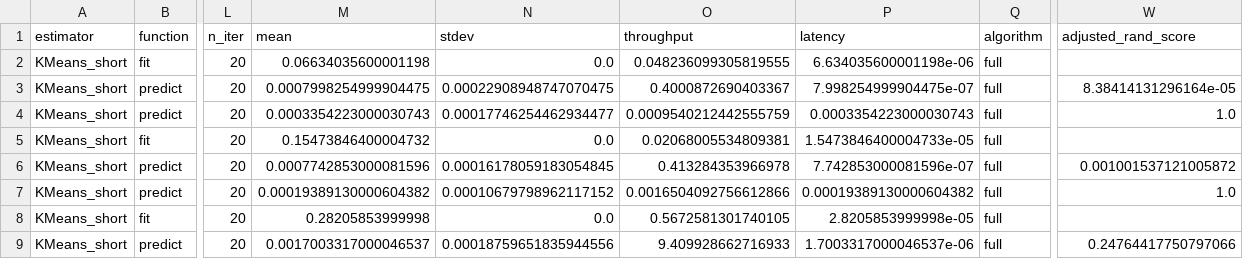
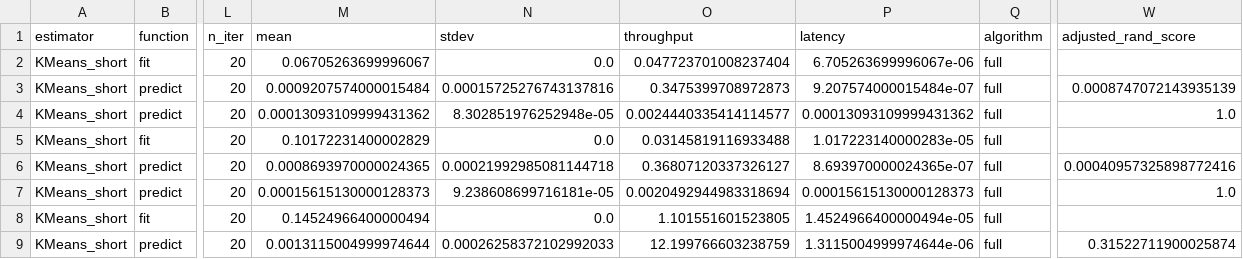
Before and after one commit to mbatoul/sklearn_benchmarks, a CSV file: benchmarking/sklearnex_KMeans_short.csv, drawn as a sheet; only a part is shown, gaps mark what is left out; the diff covers the shown part only; the diff names each change by its address in the sheet, - before the commit and + after, or states it on an @@ line.

```diff
--- a/benchmarking/sklearnex_KMeans_short.csv
+++ b/benchmarking/sklearnex_KMeans_short.csv
-M2 (mean): 0.06634035600001198
+M2 (mean): 0.06705263699996067
-O2 (throughput): 0.048236099305819555
+O2 (throughput): 0.047723701008237404
-P2 (latency): 6.634035600001198e-06
+P2 (latency): 6.705263699996067e-06
-M3 (mean): 0.0007998254999904475
+M3 (mean): 0.0009207574000015484
-N3 (stdev): 0.00022908948747070475
+N3 (stdev): 0.00015725276743137816
-O3 (throughput): 0.4000872690403367
+O3 (throughput): 0.3475399708972873
-P3 (latency): 7.998254999904475e-07
+P3 (latency): 9.207574000015484e-07
-W3 (adjusted_rand_score): 8.38414131296164e-05
+W3 (adjusted_rand_score): 0.0008747072143935139
-M4 (mean): 0.0003354223000030743
+M4 (mean): 0.00013093109999431362
-N4 (stdev): 0.00017746254462934477
+N4 (stdev): 8.302851976252948e-05
-O4 (throughput): 0.0009540212442555759
+O4 (throughput): 0.0024440335414114577
-P4 (latency): 0.0003354223000030743
+P4 (latency): 0.00013093109999431362
-M5 (mean): 0.15473846400004732
+M5 (mean): 0.10172231400002829
-O5 (throughput): 0.02068005534809381
+O5 (throughput): 0.03145819116933488
-P5 (latency): 1.5473846400004733e-05
+P5 (latency): 1.017223140000283e-05
-M6 (mean): 0.0007742853000081596
+M6 (mean): 0.0008693970000024365
-N6 (stdev): 0.00016178059183054845
+N6 (stdev): 0.00021992985081144718
-O6 (throughput): 0.413284353966978
+O6 (throughput): 0.36807120337326127
-P6 (latency): 7.742853000081596e-07
+P6 (latency): 8.693970000024365e-07
-W6 (adjusted_rand_score): 0.001001537121005872
+W6 (adjusted_rand_score): 0.00040957325898772416
-M7 (mean): 0.00019389130000604382
+M7 (mean): 0.00015615130000128373
-N7 (stdev): 0.00010679798962117152
+N7 (stdev): 9.238608699716181e-05
-O7 (throughput): 0.0016504092756612866
+O7 (throughput): 0.0020492944983318694
-P7 (latency): 0.00019389130000604382
+P7 (latency): 0.00015615130000128373
-M8 (mean): 0.28205853999998
+M8 (mean): 0.14524966400000494
-O8 (throughput): 0.5672581301740105
+O8 (throughput): 1.101551601523805
-P8 (latency): 2.8205853999998e-05
+P8 (latency): 1.4524966400000494e-05
-M9 (mean): 0.0017003317000046537
+M9 (mean): 0.0013115004999974644
-N9 (stdev): 0.00018759651835944556
+N9 (stdev): 0.00026258372102992033
-O9 (throughput): 9.409928662716933
+O9 (throughput): 12.199766603238759
-P9 (latency): 1.7003317000046537e-06
+P9 (latency): 1.3115004999974644e-06
-W9 (adjusted_rand_score): 0.24764417750797066
+W9 (adjusted_rand_score): 0.31522711900025874
```
Also changed, not shown: 16 edited cells elsewhere in this file, benchmarking/sklearn_KMeans_short.csv, 20 other files.
